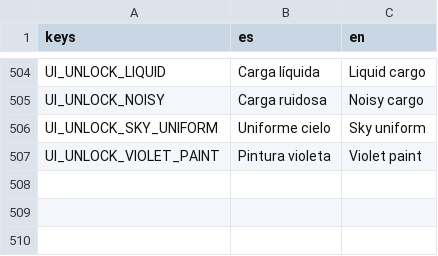
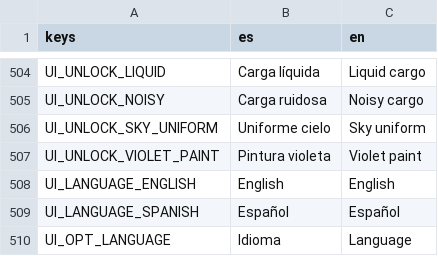
Before and after one commit to Delestal94/Prometeus, a CSV file: do-not-drop/translations/strings_ui.csv, drawn as a sheet; only a part is shown, gaps mark what is left out; the diff names each change by its address in the sheet, - before the commit and + after, or states it on an @@ line.

Commit message:
feat: add persistent language selection

```diff
--- a/do-not-drop/translations/strings_ui.csv
+++ b/do-not-drop/translations/strings_ui.csv
+row 508: UI_LANGUAGE_ENGLISH | English | English
+row 509: UI_LANGUAGE_SPANISH | Español | Español
+row 510: UI_OPT_LANGUAGE | Idioma | Language
```
Also changed, not shown: 6 other files.
